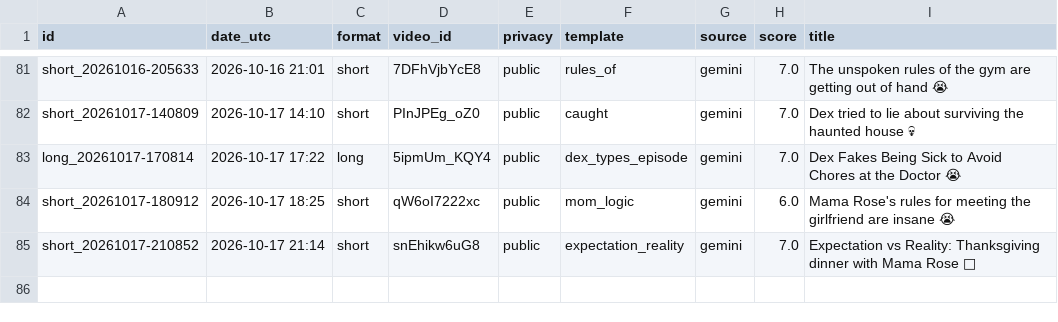
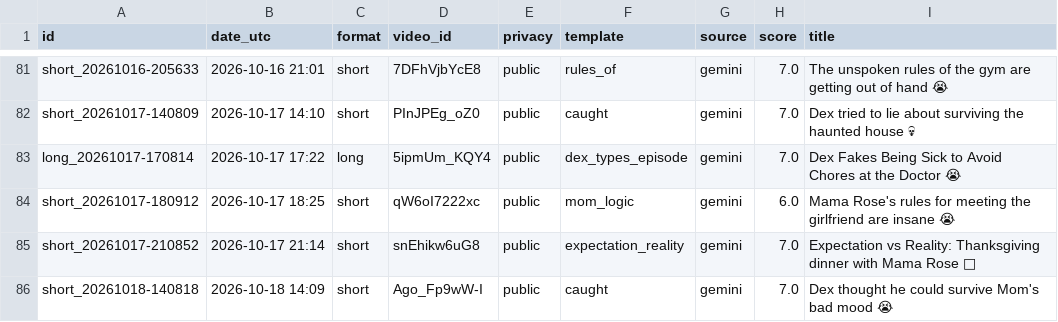
Before and after one commit to olgunkadirgulhan/dex-and-friends, a CSV file: published.csv, drawn as a sheet; only a part is shown, gaps mark what is left out; the diff names each change by its address in the sheet, - before the commit and + after, or states it on an @@ line.

Commit message:
video: 2026-10-18-1409

```diff
--- a/published.csv
+++ b/published.csv
+row 86: short_20261018-140818 | 2026-10-18 14:09 | short | Ago_Fp9wW-I | public | caught | gemini | 7.0 | Dex thought he could survive Mom's bad mood 😭
```
Also changed, not shown: 1 other file.
